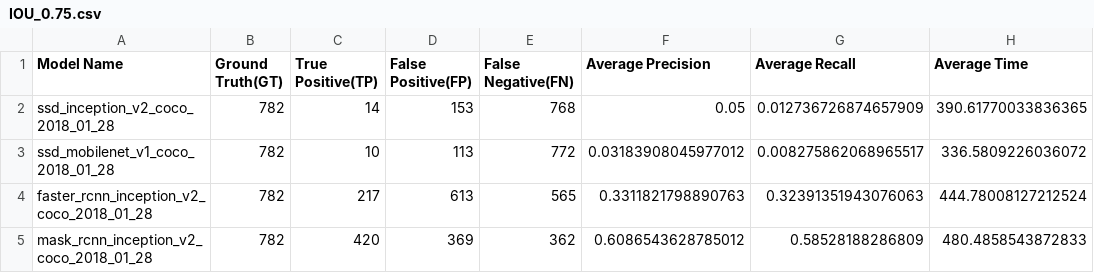
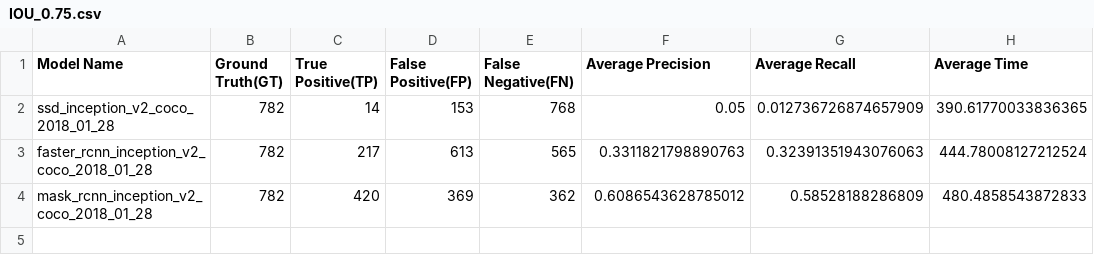
Before and after one commit to OriolOriolOriol/CognitiveServicesProject, a CSV file: datatset_KITTY/IOU_0.75.csv, drawn as a sheet.

```diff
--- a/datatset_KITTY/IOU_0.75.csv
+++ b/datatset_KITTY/IOU_0.75.csv
@@ -2,3 +2,2 @@ Model Name,Ground Truth(GT),True Positive(TP),False Positive(FP),False Negative(
 ssd_inception_v2_coco_2018_01_28,782,14,153,768,0.05,0.012736726874657909,390.61770033836365
-ssd_mobilenet_v1_coco_2018_01_28,782,10,113,772,0.03183908045977012,0.008275862068965517,336.5809226036072
 faster_rcnn_inception_v2_coco_2018_01_28,782,217,613,565,0.3311821798890763,0.32391351943076063,444.78008127212524
```
Also changed, not shown: datatset_KITTY/IOU_0.5.csv, datatset_KITTY/IOU_0.90.csv.
